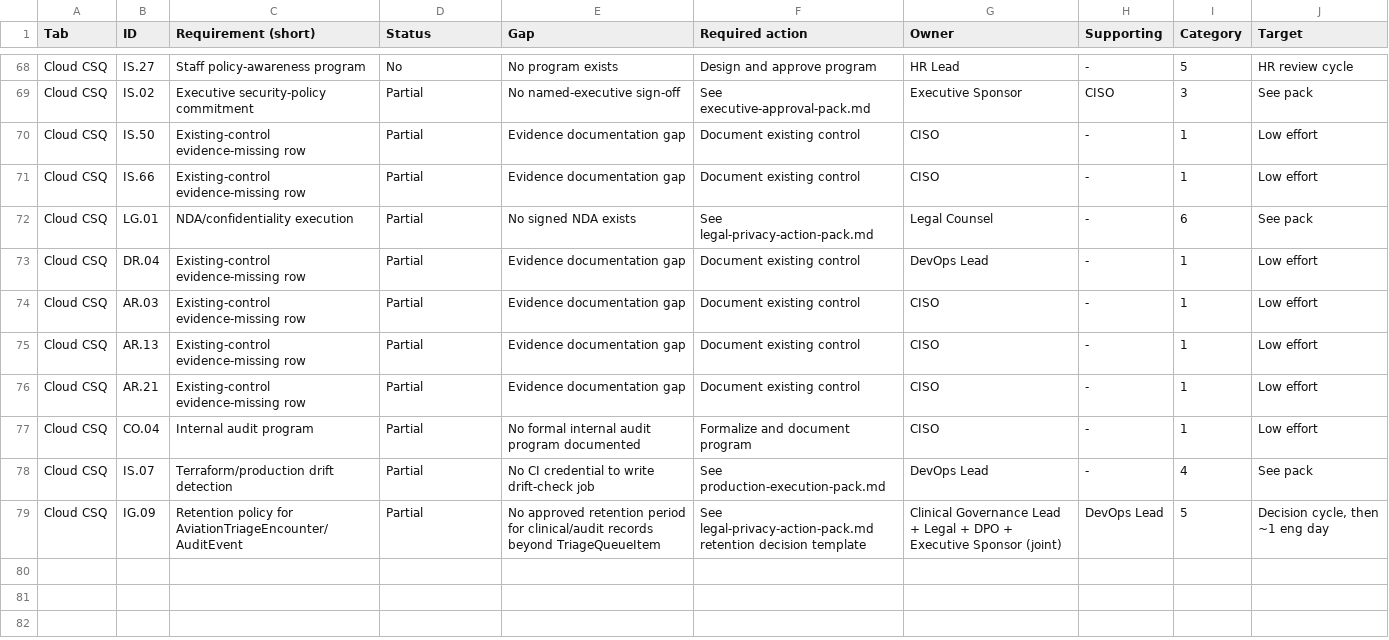
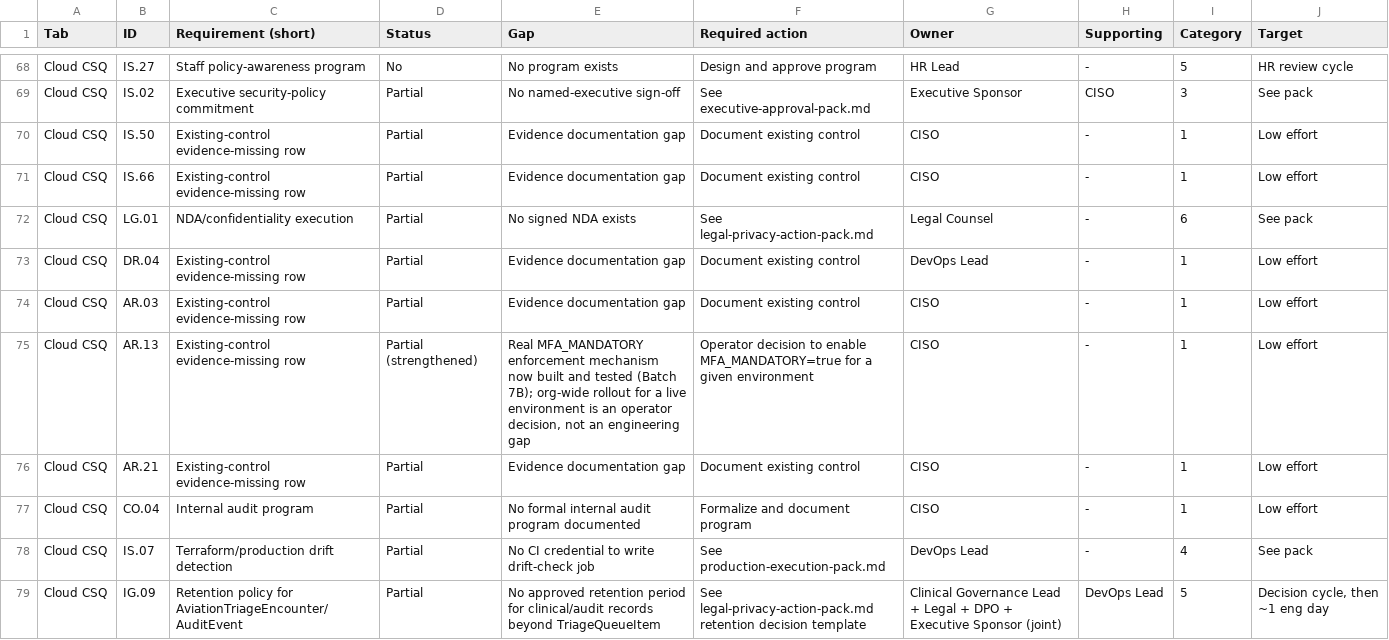
Before and after one commit to PraveenSahni/medicaltriage, a CSV file: docs/qr-compliance/mandatory-action-register.csv, drawn as a sheet; only a part is shown, gaps mark what is left out.

```diff
--- a/docs/qr-compliance/mandatory-action-register.csv
+++ b/docs/qr-compliance/mandatory-action-register.csv
@@ -74,3 +74,3 @@ Cloud CSQ,DR.04,Existing-control evidence-missing row,Partial,Evidence documenta
 Cloud CSQ,AR.03,Existing-control evidence-missing row,Partial,Evidence documentation gap,Document existing control,CISO,-,1,Low effort
-Cloud CSQ,AR.13,Existing-control evidence-missing row,Partial,Evidence documentation gap,Document existing control,CISO,-,1,Low effort
+Cloud CSQ,AR.13,Existing-control evidence-missing row,Partial (strengthened),"Real MFA_MANDATORY enforcement mechanism now built and tested (Batch 7B); org-wide rollout for a live environment is an operator decision, not an engineering gap",Operator decision to enable MFA_MANDATORY=true for a given environment,CISO,-,1,Low effort
 Cloud CSQ,AR.21,Existing-control evidence-missing row,Partial,Evidence documentation gap,Document existing control,CISO,-,1,Low effort
```
Also changed, not shown: 6 other files.
